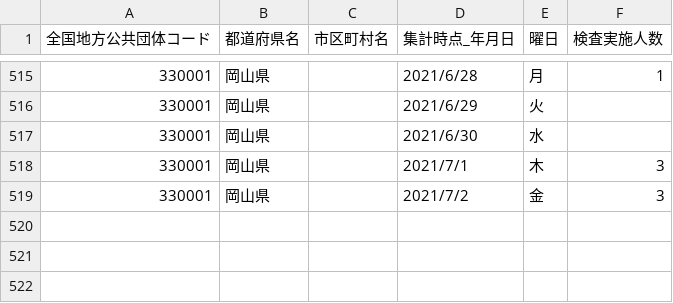
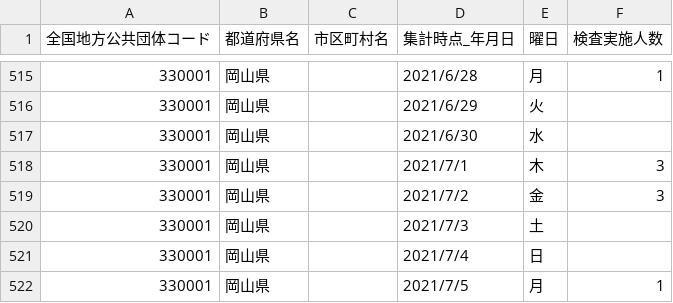
Before and after one commit to tsuyama-craft/covid-19, a CSV file: docs/data/pcr.csv, drawn as a sheet; only a part is shown, gaps mark what is left out; the diff names each change by its address in the sheet, - before the commit and + after, or states it on an @@ line.

Commit message:
Update csv

```diff
--- a/docs/data/pcr.csv
+++ b/docs/data/pcr.csv
+row 520: 330001 | 岡山県 |  | 2021/7/3 | 土
+row 521: 330001 | 岡山県 |  | 2021/7/4 | 日
+row 522: 330001 | 岡山県 |  | 2021/7/5 | 月 | 1
```
